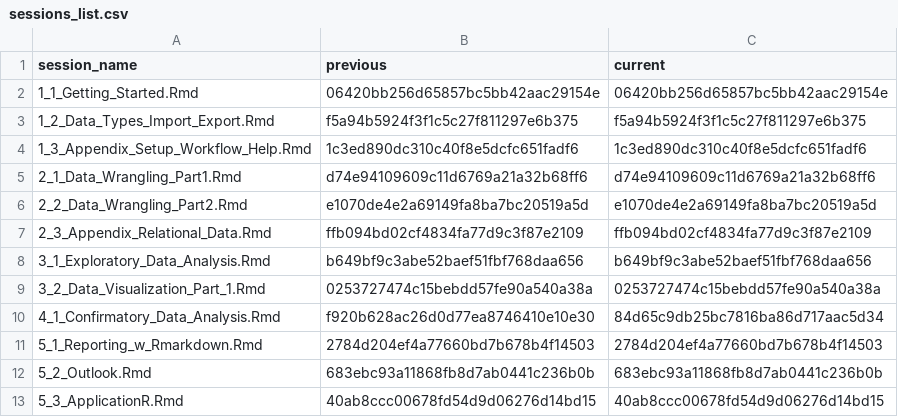
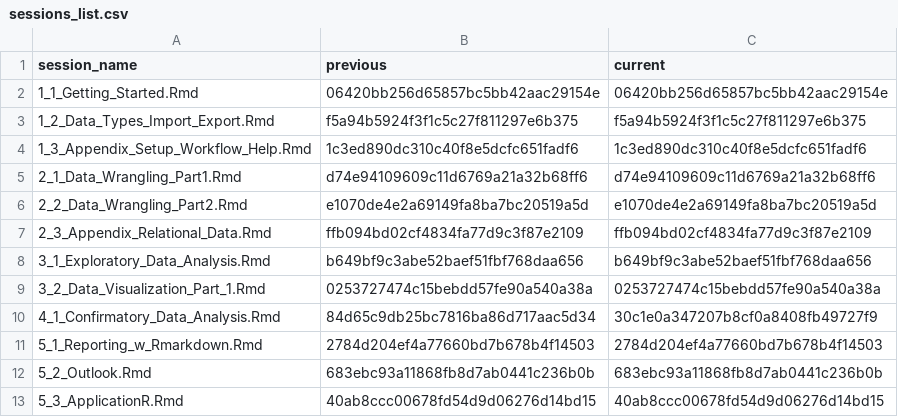
Before and after one commit to DemonHunter23/data-analysis-with-R, a CSV file: content/sessions/sessions_list.csv, drawn as a sheet.

```diff
--- a/content/sessions/sessions_list.csv
+++ b/content/sessions/sessions_list.csv
@@ -9,3 +9,3 @@ session_name,previous,current
 3_2_Data_Visualization_Part_1.Rmd,0253727474c15bebdd57fe90a540a38a,0253727474c15bebdd57fe90a540a38a
-4_1_Confirmatory_Data_Analysis.Rmd,f920b628ac26d0d77ea8746410e10e30,84d65c9db25bc7816ba86d717aac5d34
+4_1_Confirmatory_Data_Analysis.Rmd,84d65c9db25bc7816ba86d717aac5d34,30c1e0a347207b8cf0a8408fb49727f9
 5_1_Reporting_w_Rmarkdown.Rmd,2784d204ef4a77660bd7b678b4f14503,2784d204ef4a77660bd7b678b4f14503
```
Also changed, not shown: 2 other files.
